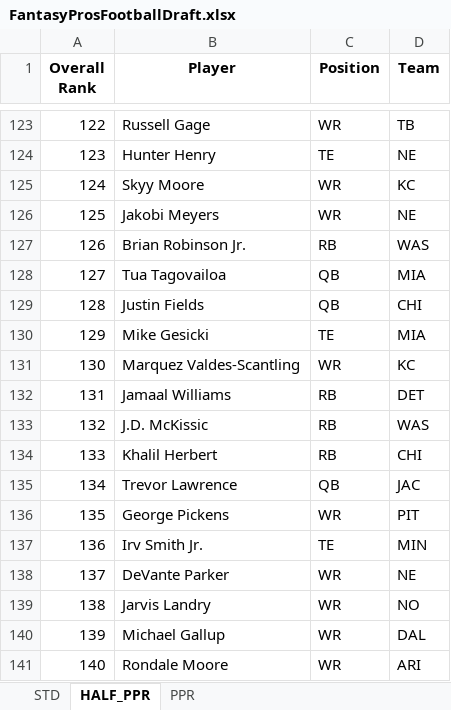
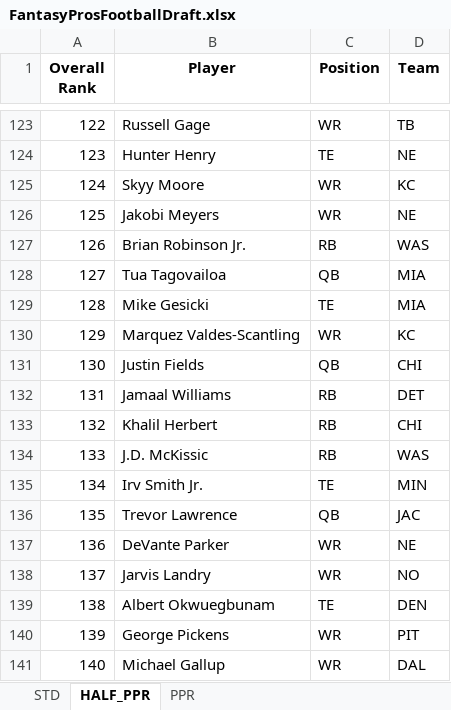
Before and after one commit to barbacbd/FantasyRankings, an Excel workbook: docs/FantasyProsFootballDraft.xlsx, sheet HALF_PPR, drawn as a sheet; only a part is shown, gaps mark what is left out; values as stored, in another font and other column widths than the file's, no borders; the diff covers the shown part only; the diff names each change by its address in the sheet, - before the commit and + after, or states it on an @@ line.

```diff
--- a/docs/FantasyProsFootballDraft.xlsx (sheet HALF_PPR)
+++ b/docs/FantasyProsFootballDraft.xlsx (sheet HALF_PPR)
-B129 (Player): Justin Fields
+B129 (Player): Mike Gesicki
-C129 (Position): QB
+C129 (Position): TE
-D129 (Team): CHI
+D129 (Team): MIA
-B130 (Player): Mike Gesicki
+B130 (Player): Marquez Valdes-Scantling
-C130 (Position): TE
+C130 (Position): WR
-D130 (Team): MIA
+D130 (Team): KC
-B131 (Player): Marquez Valdes-Scantling
+B131 (Player): Justin Fields
-C131 (Position): WR
+C131 (Position): QB
-D131 (Team): KC
+D131 (Team): CHI
-B133 (Player): J.D. McKissic
+B133 (Player): Khalil Herbert
-D133 (Team): WAS
+D133 (Team): CHI
-B134 (Player): Khalil Herbert
+B134 (Player): J.D. McKissic
-D134 (Team): CHI
+D134 (Team): WAS
-B135 (Player): Trevor Lawrence
+B135 (Player): Irv Smith Jr.
-C135 (Position): QB
+C135 (Position): TE
-D135 (Team): JAC
+D135 (Team): MIN
-B136 (Player): George Pickens
+B136 (Player): Trevor Lawrence
-C136 (Position): WR
+C136 (Position): QB
-D136 (Team): PIT
+D136 (Team): JAC
-B137 (Player): Irv Smith Jr.
+B137 (Player): DeVante Parker
-C137 (Position): TE
+C137 (Position): WR
-D137 (Team): MIN
+D137 (Team): NE
-B138 (Player): DeVante Parker
+B138 (Player): Jarvis Landry
-D138 (Team): NE
+D138 (Team): NO
-B139 (Player): Jarvis Landry
+B139 (Player): Albert Okwuegbunam
-C139 (Position): WR
+C139 (Position): TE
-D139 (Team): NO
+D139 (Team): DEN
-B140 (Player): Michael Gallup
+B140 (Player): George Pickens
-D140 (Team): DAL
+D140 (Team): PIT
-B141 (Player): Rondale Moore
+B141 (Player): Michael Gallup
-D141 (Team): ARI
+D141 (Team): DAL
```
Also changed, not shown: 484 edited cells elsewhere in this sheet, sheet STD, sheet PPR, docs/FantasyProsBaseballDraft.xlsx, docs/FantasyProsBasketballDraft.xlsx, 8 other files.
